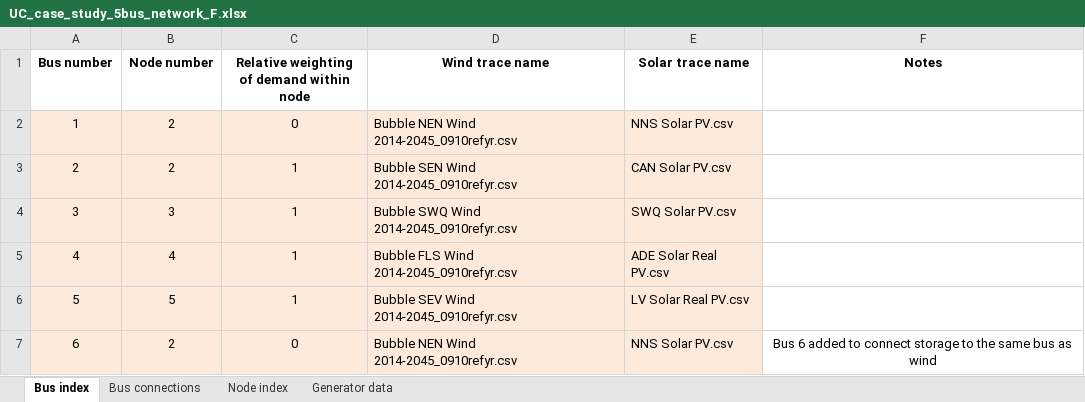
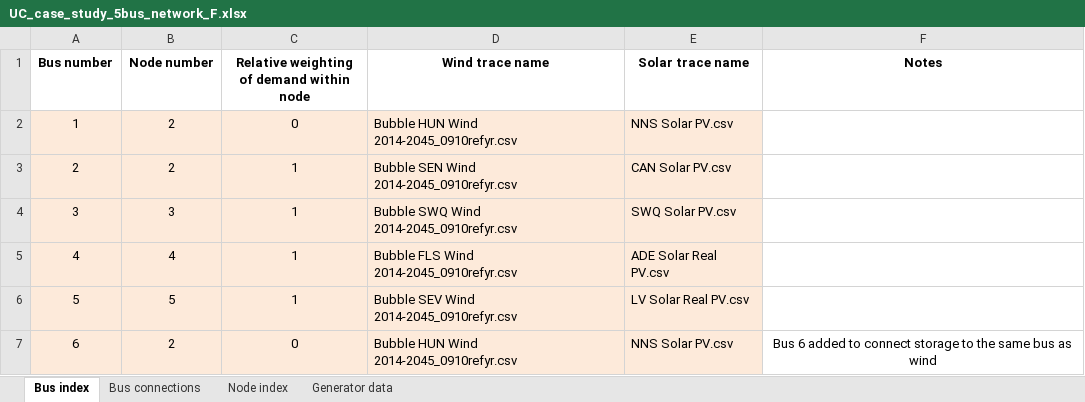
Before and after one commit to AaronRamsden/UCMatlabToolbox, an Excel workbook: input_files/UC_case_study_5bus_network_F.xlsx, sheet Bus index, drawn as a sheet; values as stored, in another font and other column widths than the file's, no borders; the diff names each change by its address in the sheet, - before the commit and + after, or states it on an @@ line.

```diff
--- a/input_files/UC_case_study_5bus_network_F.xlsx (sheet Bus index)
+++ b/input_files/UC_case_study_5bus_network_F.xlsx (sheet Bus index)
-D2 (Wind trace name): Bubble NEN Wind 2014-2045_0910refyr.csv
+D2 (Wind trace name): Bubble HUN Wind 2014-2045_0910refyr.csv
-D7 (Wind trace name): Bubble NEN Wind 2014-2045_0910refyr.csv
+D7 (Wind trace name): Bubble HUN Wind 2014-2045_0910refyr.csv
```
Also changed, not shown: sheet Bus connections, input_files/UC_case_study_5bus_network_A.xlsx, input_files/UC_case_study_5bus_network_B.xlsx, 4 other files.
